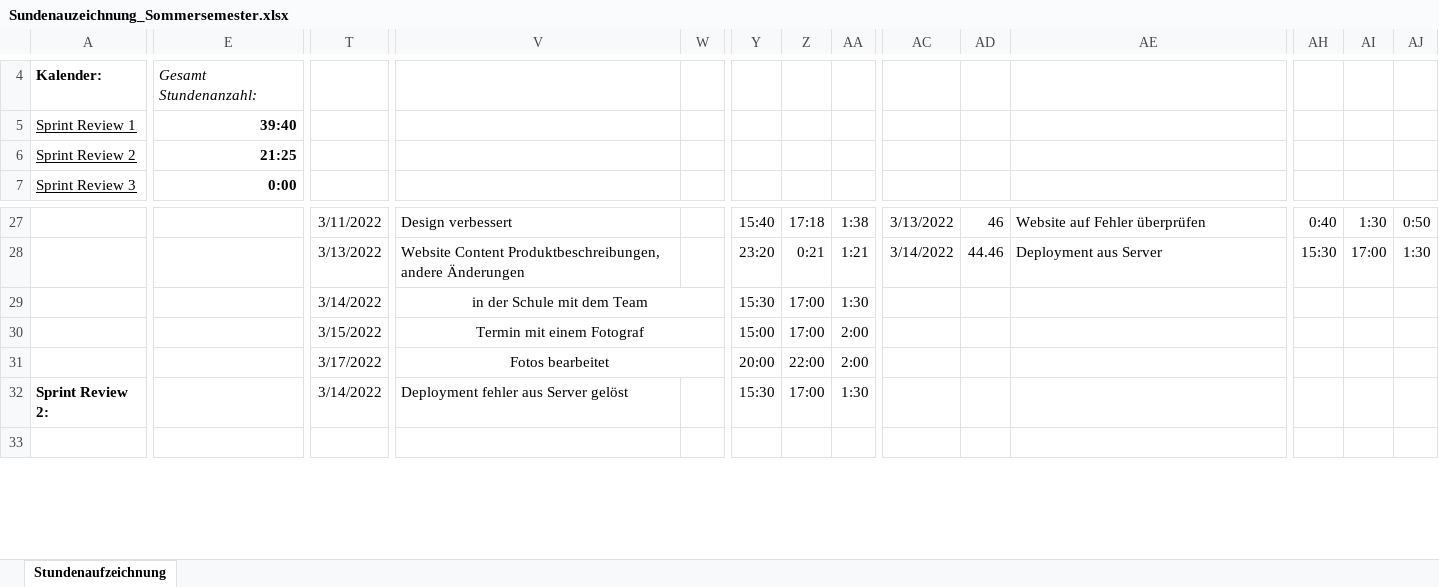
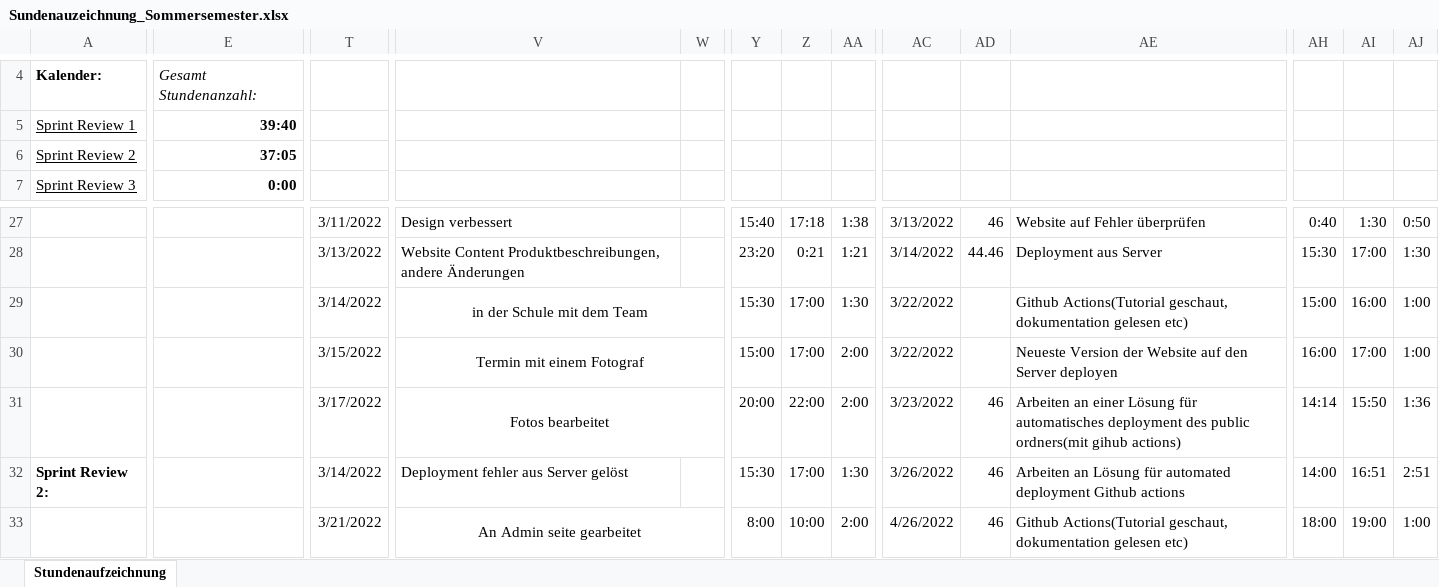
Before and after one commit to Team-Webshop-Jasmin/WebshopJasmin, an Excel workbook: Dokumente/Sundenauzeichnung_Sommersemester.xlsx, sheet Stundenaufzeichnung, drawn as a sheet; only a part is shown, gaps mark what is left out; values as stored, in another font and other column widths than the file's, no borders; the diff covers the shown part only; the diff names each change by its address in the sheet, - before the commit and + after, or states it on an @@ line.

Commit message:
Stundenaufzeichnung

```diff
--- a/Dokumente/Sundenauzeichnung_Sommersemester.xlsx (sheet Stundenaufzeichnung)
+++ b/Dokumente/Sundenauzeichnung_Sommersemester.xlsx (sheet Stundenaufzeichnung)
-E6: 21:25
+E6: 37:05
-AC29:AC30: (empty)
+AC29:AC30: 3/22/2022
-AE29: (empty)
+AE29: Github Actions(Tutorial geschaut, dokumentation gelesen etc)
-AH29: (empty)
+AH29: 15:00
-AI29: (empty)
+AI29: 16:00
-AJ29:AJ30: (empty)
+AJ29:AJ30: 1:00
-AE30: (empty)
+AE30: Neueste Version der Website auf den Server deployen
-AH30: (empty)
+AH30: 16:00
-AI30: (empty)
+AI30: 17:00
-AC31: (empty)
+AC31: 3/23/2022
-AD31:AD33: (empty)
+AD31:AD33: 46
-AE31: (empty)
+AE31: Arbeiten an einer Lösung für automatisches deployment des public ordners(mit gihub actions)
-AH31: (empty)
+AH31: 14:14
-AI31: (empty)
+AI31: 15:50
-AJ31: (empty)
+AJ31: 1:36
-AC32: (empty)
+AC32: 3/26/2022
-AE32: (empty)
+AE32: Arbeiten an Lösung für automated deployment Github actions
-AH32: (empty)
+AH32: 14:00
-AI32: (empty)
+AI32: 16:51
-AJ32: (empty)
+AJ32: 2:51
-T33: (empty)
+T33: 3/21/2022
-V33: (empty)
+V33: An Admin seite gearbeitet
+V33:X33 merged
-Y33: (empty)
+Y33: 8:00
-Z33: (empty)
+Z33: 10:00
-AA33: (empty)
+AA33: 2:00
-AC33: (empty)
+AC33: 4/26/2022
-AE33: (empty)
+AE33: Github Actions(Tutorial geschaut, dokumentation gelesen etc)
-AH33: (empty)
+AH33: 18:00
-AI33: (empty)
+AI33: 19:00
-AJ33: (empty)
+AJ33: 1:00
```
Also changed, not shown: 18 edited cells and merged cells elsewhere in this sheet.
